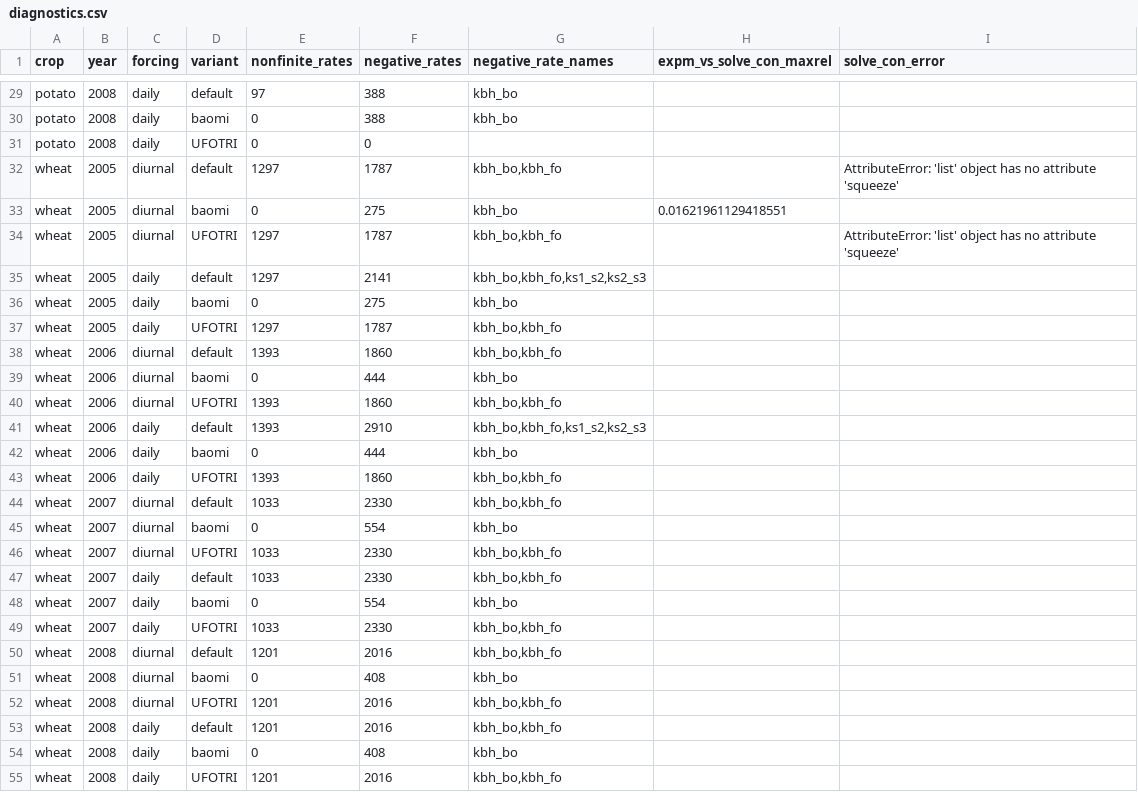
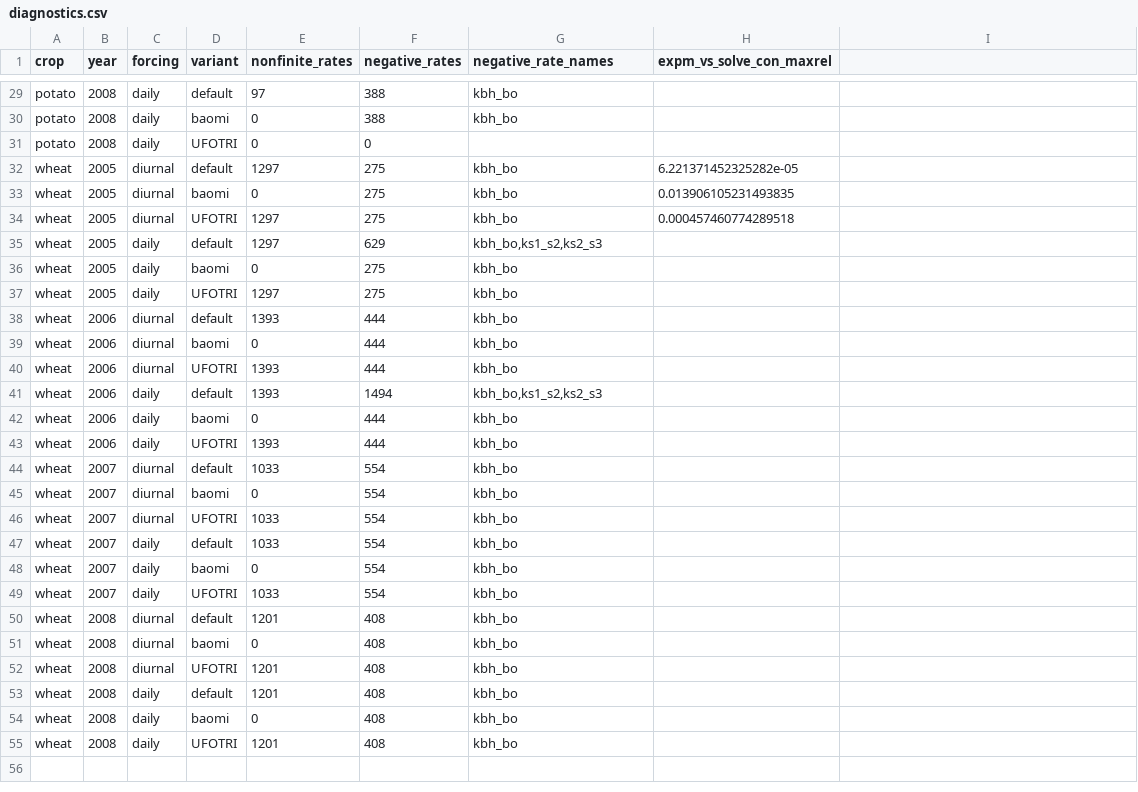
Before and after one commit to rsk-ff/Dmitte, a CSV file: validation/results/diagnostics.csv, drawn as a sheet; only a part is shown, gaps mark what is left out; the diff covers the shown part only.

```diff
--- a/validation/results/diagnostics.csv
+++ b/validation/results/diagnostics.csv
@@ -1 +1 @@
-crop,year,forcing,variant,nonfinite_rates,negative_rates,negative_rate_names,expm_vs_solve_con_maxrel,solve_con_error
+crop,year,forcing,variant,nonfinite_rates,negative_rates,negative_rate_names,expm_vs_solve_con_maxrel
@@ -32,4 +32,4 @@ potato,2008,daily,UFOTRI,0,0,,,
-wheat,2005,diurnal,default,1297,1787,"kbh_bo,kbh_fo",,AttributeError: 'list' object has no attribute 'squeeze'
-wheat,2005,diurnal,baomi,0,275,kbh_bo,0.01621961129418551,
-wheat,2005,diurnal,UFOTRI,1297,1787,"kbh_bo,kbh_fo",,AttributeError: 'list' object has no attribute 'squeeze'
-wheat,2005,daily,default,1297,2141,"kbh_bo,kbh_fo,ks1_s2,ks2_s3",,
+wheat,2005,diurnal,default,1297,275,kbh_bo,6.221371452325282e-05
+wheat,2005,diurnal,baomi,0,275,kbh_bo,0.013906105231493835
+wheat,2005,diurnal,UFOTRI,1297,275,kbh_bo,0.000457460774289518
+wheat,2005,daily,default,1297,629,"kbh_bo,ks1_s2,ks2_s3",
@@ -37,2 +37,2 @@ wheat,2005,daily,baomi,0,275,kbh_bo,,
-wheat,2005,daily,UFOTRI,1297,1787,"kbh_bo,kbh_fo",,
-wheat,2006,diurnal,default,1393,1860,"kbh_bo,kbh_fo",,
+wheat,2005,daily,UFOTRI,1297,275,kbh_bo,
+wheat,2006,diurnal,default,1393,444,kbh_bo,
@@ -40,2 +40,2 @@ wheat,2006,diurnal,baomi,0,444,kbh_bo,,
-wheat,2006,diurnal,UFOTRI,1393,1860,"kbh_bo,kbh_fo",,
-wheat,2006,daily,default,1393,2910,"kbh_bo,kbh_fo,ks1_s2,ks2_s3",,
+wheat,2006,diurnal,UFOTRI,1393,444,kbh_bo,
+wheat,2006,daily,default,1393,1494,"kbh_bo,ks1_s2,ks2_s3",
@@ -43,2 +43,2 @@ wheat,2006,daily,baomi,0,444,kbh_bo,,
-wheat,2006,daily,UFOTRI,1393,1860,"kbh_bo,kbh_fo",,
-wheat,2007,diurnal,default,1033,2330,"kbh_bo,kbh_fo",,
+wheat,2006,daily,UFOTRI,1393,444,kbh_bo,
+wheat,2007,diurnal,default,1033,554,kbh_bo,
@@ -46,2 +46,2 @@ wheat,2007,diurnal,baomi,0,554,kbh_bo,,
-wheat,2007,diurnal,UFOTRI,1033,2330,"kbh_bo,kbh_fo",,
-wheat,2007,daily,default,1033,2330,"kbh_bo,kbh_fo",,
+wheat,2007,diurnal,UFOTRI,1033,554,kbh_bo,
+wheat,2007,daily,default,1033,554,kbh_bo,
@@ -49,2 +49,2 @@ wheat,2007,daily,baomi,0,554,kbh_bo,,
-wheat,2007,daily,UFOTRI,1033,2330,"kbh_bo,kbh_fo",,
-wheat,2008,diurnal,default,1201,2016,"kbh_bo,kbh_fo",,
+wheat,2007,daily,UFOTRI,1033,554,kbh_bo,
+wheat,2008,diurnal,default,1201,408,kbh_bo,
@@ -52,2 +52,2 @@ wheat,2008,diurnal,baomi,0,408,kbh_bo,,
-wheat,2008,diurnal,UFOTRI,1201,2016,"kbh_bo,kbh_fo",,
-wheat,2008,daily,default,1201,2016,"kbh_bo,kbh_fo",,
+wheat,2008,diurnal,UFOTRI,1201,408,kbh_bo,
+wheat,2008,daily,default,1201,408,kbh_bo,
@@ -55 +55 @@ wheat,2008,daily,baomi,0,408,kbh_bo,,
-wheat,2008,daily,UFOTRI,1201,2016,"kbh_bo,kbh_fo",,
+wheat,2008,daily,UFOTRI,1201,408,kbh_bo,
```
Also changed, not shown: 2 edited cells elsewhere in this file, validation/results/benchmark_comparison.csv, validation/results/chronic_exposure.csv, 21 other files.
